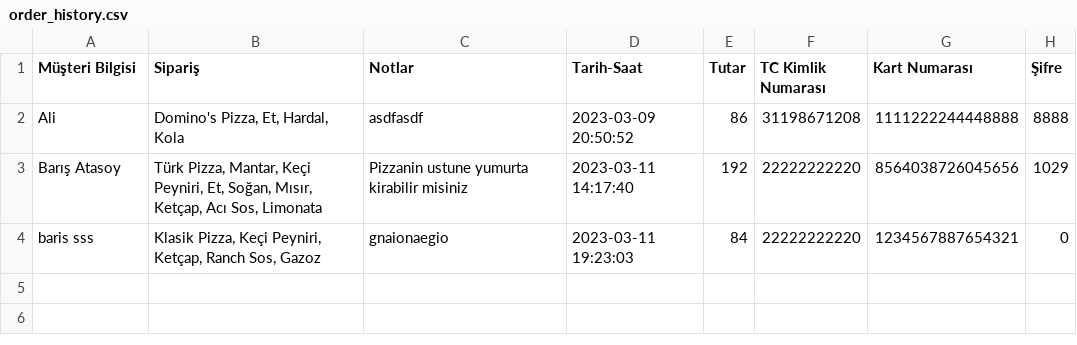
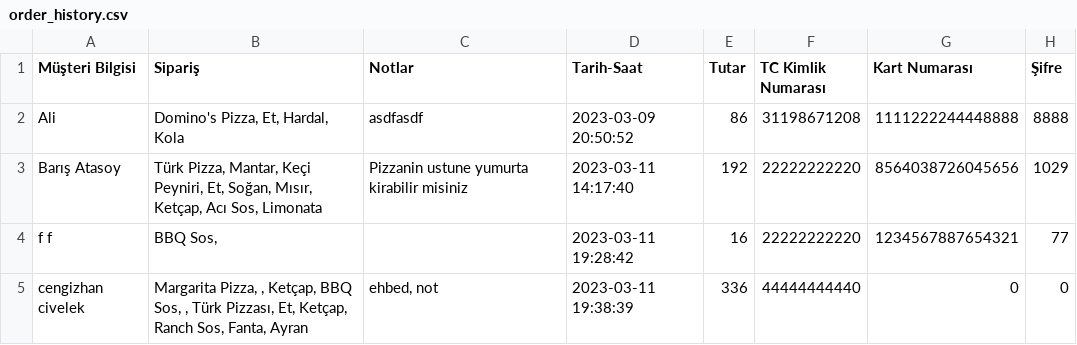
Before and after one commit to the-atasoy/Global_AI_HUB_Pizza_Order_System, a CSV file: Data/order_history.csv, drawn as a sheet; removed rows and columns are numbered as before the commit, all else as after; the diff names each change by its address in the sheet, - before the commit and + after, or states it on an @@ line.

```diff
--- a/Data/order_history.csv
+++ b/Data/order_history.csv
-row 4: baris sss | Klasik Pizza, Keçi Peyniri, Ketçap, Ranch Sos, Gazoz | gnaionaegio | 2023-03-11 19:23:03 | 84 | 22222222220 | 1234567887654321 | 0
+row 4: f f | BBQ Sos, |  | 2023-03-11 19:28:42 | 16 | 22222222220 | 1234567887654321 | 77
+row 5: cengizhan civelek | Margarita Pizza, , Ketçap, BBQ Sos, , Türk Pizzası, Et, Ketçap, Ranch Sos, Fanta, Ayran | ehbed, not | 2023-03-11 19:38:39 | 336 | 44444444440 | 0 | 0
```
Also changed, not shown: 4 other files.
